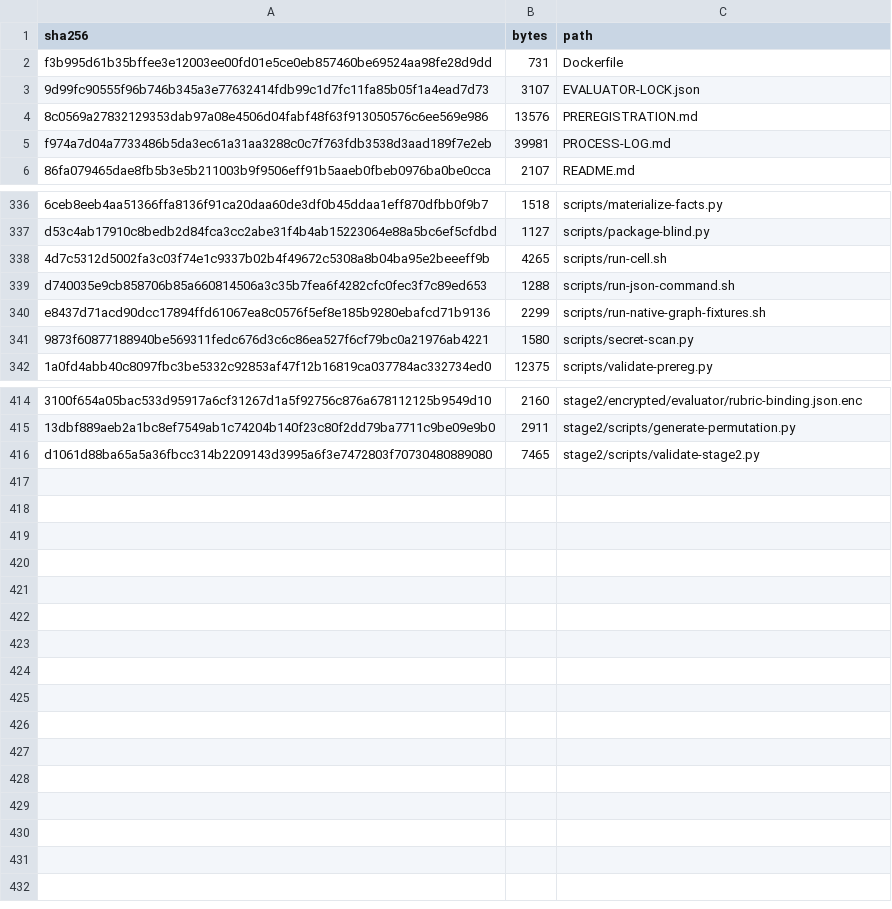
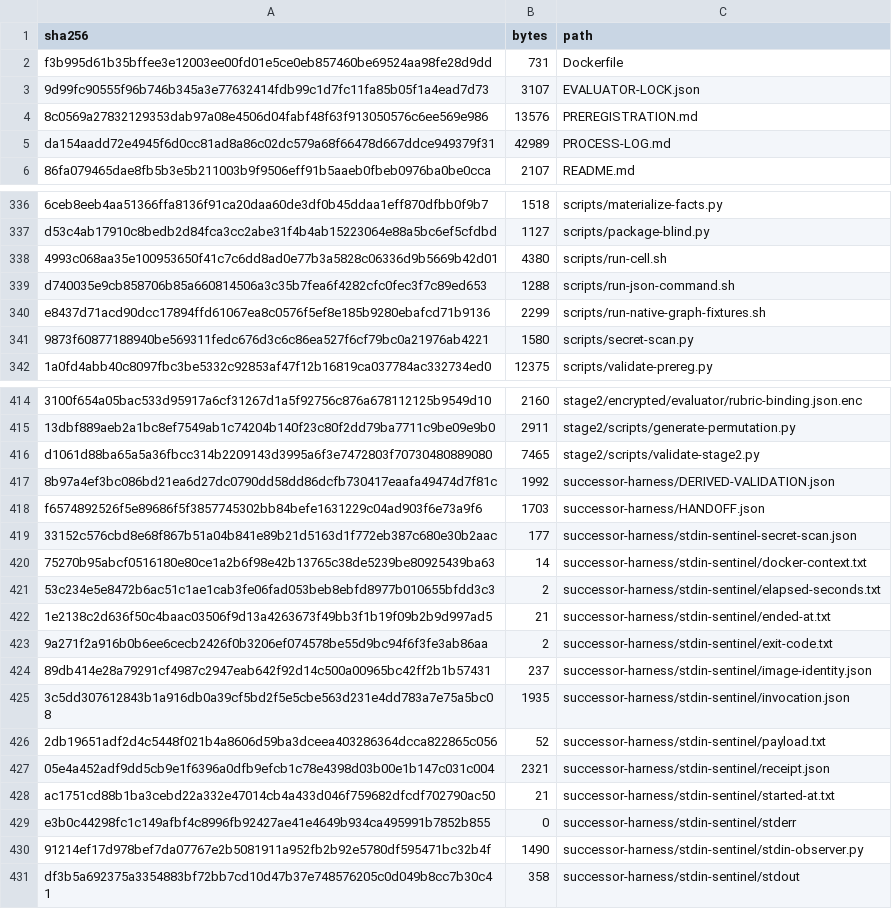
Before and after one commit to vela-science/math, a TSV file: experiments/results-breakthrough-01/HASHES.tsv, drawn as a sheet; only a part is shown, gaps mark what is left out; the diff covers the shown part only; the diff names each change by its address in the sheet, - before the commit and + after, or states it on an @@ line.

Commit message:
experiment: validate successor stdin harness

```diff
--- a/experiments/results-breakthrough-01/HASHES.tsv
+++ b/experiments/results-breakthrough-01/HASHES.tsv
-A5 (sha256): f974a7d04a7733486b5da3ec61a31aa3288c0c7f763fdb3538d3aad189f7e2eb
+A5 (sha256): da154aadd72e4945f6d0cc81ad8a86c02dc579a68f66478d667ddce949379f31
-B5 (bytes): 39981
+B5 (bytes): 42989
-A338 (sha256): 4d7c5312d5002fa3c03f74e1c9337b02b4f49672c5308a8b04ba95e2beeeff9b
+A338 (sha256): 4993c068aa35e100953650f41c7c6dd8ad0e77b3a5828c06336d9b5669b42d01
-B338 (bytes): 4265
+B338 (bytes): 4380
+row 417: 8b97a4ef3bc086bd21ea6d27dc0790dd58dd86dcfb730417eaafa49474d7f81c | 1992 | successor-harness/DERIVED-VALIDATION.json
+row 418: f6574892526f5e89686f5f3857745302bb84befe1631229c04ad903f6e73a9f6 | 1703 | successor-harness/HANDOFF.json
+row 419: 33152c576cbd8e68f867b51a04b841e89b21d5163d1f772eb387c680e30b2aac | 177 | successor-harness/stdin-sentinel-secret-scan.json
+row 420: 75270b95abcf0516180e80ce1a2b6f98e42b13765c38de5239be80925439ba63 | 14 | successor-harness/stdin-sentinel/docker-context.txt
+row 421: 53c234e5e8472b6ac51c1ae1cab3fe06fad053beb8ebfd8977b010655bfdd3c3 | 2 | successor-harness/stdin-sentinel/elapsed-seconds.txt
+row 422: 1e2138c2d636f50c4baac03506f9d13a4263673f49bb3f1b19f09b2b9d997ad5 | 21 | successor-harness/stdin-sentinel/ended-at.txt
+row 423: 9a271f2a916b0b6ee6cecb2426f0b3206ef074578be55d9bc94f6f3fe3ab86aa | 2 | successor-harness/stdin-sentinel/exit-code.txt
+row 424: 89db414e28a79291cf4987c2947eab642f92d14c500a00965bc42ff2b1b57431 | 237 | successor-harness/stdin-sentinel/image-identity.json
+row 425: 3c5dd307612843b1a916db0a39cf5bd2f5e5cbe563d231e4dd783a7e75a5bc08 | 1935 | successor-harness/stdin-sentinel/invocation.json
+row 426: 2db19651adf2d4c5448f021b4a8606d59ba3dceea403286364dcca822865c056 | 52 | successor-harness/stdin-sentinel/payload.txt
+row 427: 05e4a452adf9dd5cb9e1f6396a0dfb9efcb1c78e4398d03b00e1b147c031c004 | 2321 | successor-harness/stdin-sentinel/receipt.json
+row 428: ac1751cd88b1ba3cebd22a332e47014cb4a433d046f759682dfcdf702790ac50 | 21 | successor-harness/stdin-sentinel/started-at.txt
+row 429: e3b0c44298fc1c149afbf4c8996fb92427ae41e4649b934ca495991b7852b855 | 0 | successor-harness/stdin-sentinel/stderr
+row 430: 91214ef17d978bef7da07767e2b5081911a952fb2b92e5780df595471bc32b4f | 1490 | successor-harness/stdin-sentinel/stdin-observer.py
+row 431: df3b5a692375a3354883bf72bb7cd10d47b37e748576205c0d049b8cc7b30c41 | 358 | successor-harness/stdin-sentinel/stdout
```
Also changed, not shown: 40 edited cells elsewhere in this file, 57 other files.
